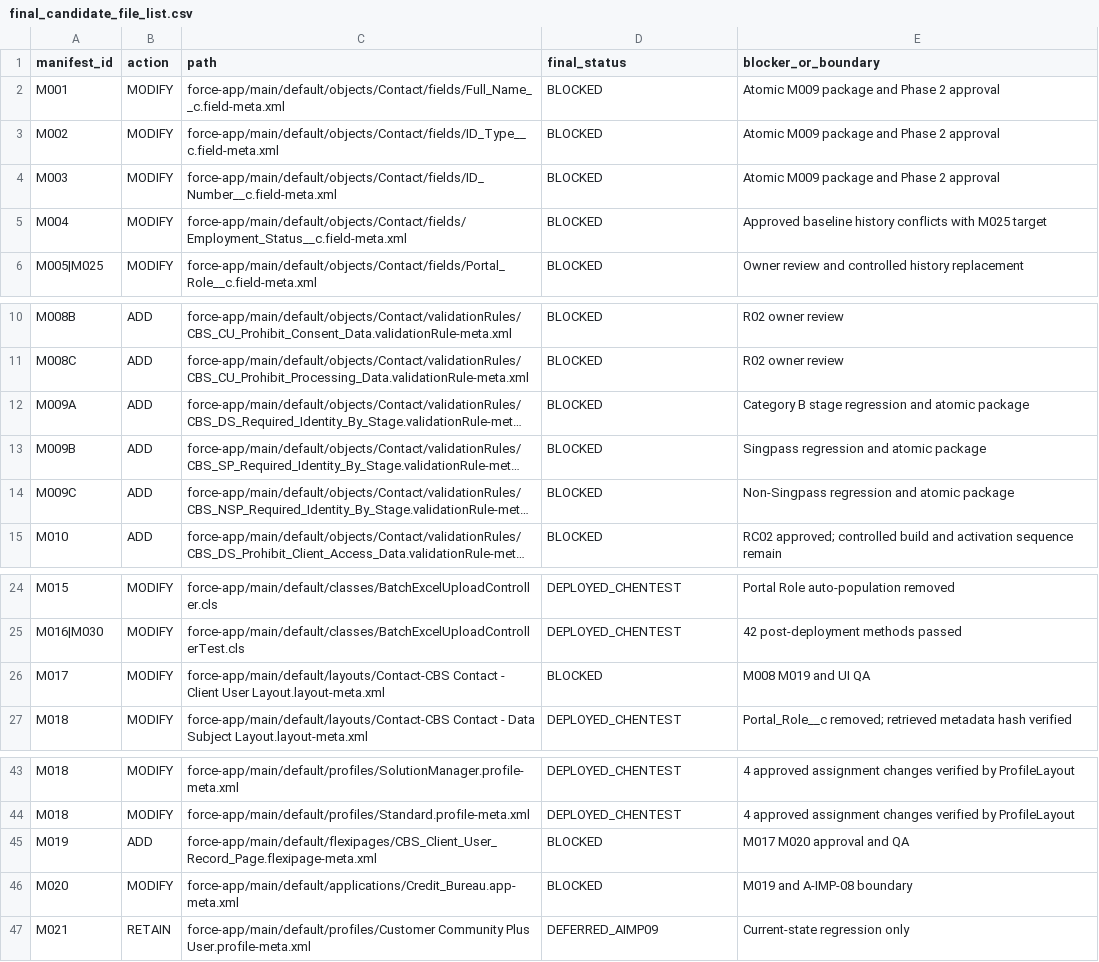
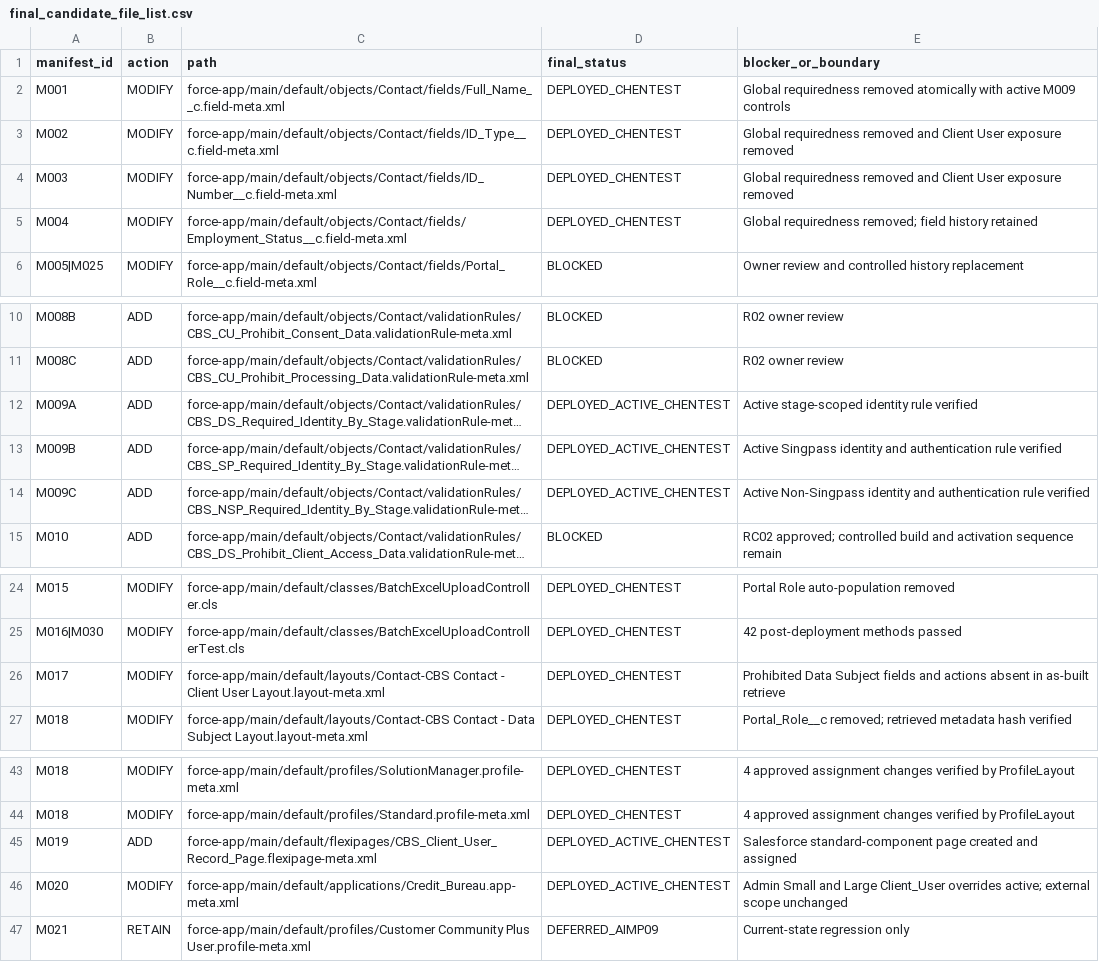
Before and after one commit to chen8089/CBS, a CSV file: cursor-output/final-approval-input/final_candidate_file_list.csv, drawn as a sheet; only a part is shown, gaps mark what is left out; long unchanged cells end in …; the diff names each change by its address in the sheet, - before the commit and + after, or states it on an @@ line.

```diff
--- a/cursor-output/final-approval-input/final_candidate_file_list.csv
+++ b/cursor-output/final-approval-input/final_candidate_file_list.csv
-D2:D5 (final_status): BLOCKED
+D2:D5 (final_status): DEPLOYED_CHENTEST
-E2 (blocker_or_boundary): Atomic M009 package and Phase 2 approval
+E2 (blocker_or_boundary): Global requiredness removed atomically with active M009 controls
-E3:E4 (blocker_or_boundary): Atomic M009 package and Phase 2 approval
+E3:E4 (blocker_or_boundary): Global requiredness removed and Client User exposure removed
-E5 (blocker_or_boundary): Approved baseline history conflicts with M025 target
+E5 (blocker_or_boundary): Global requiredness removed; field history retained
-D12:D14 (final_status): BLOCKED
+D12:D14 (final_status): DEPLOYED_ACTIVE_CHENTEST
-E12 (blocker_or_boundary): Category B stage regression and atomic package
+E12 (blocker_or_boundary): Active stage-scoped identity rule verified
-E13 (blocker_or_boundary): Singpass regression and atomic package
+E13 (blocker_or_boundary): Active Singpass identity and authentication rule verified
-E14 (blocker_or_boundary): Non-Singpass regression and atomic package
+E14 (blocker_or_boundary): Active Non-Singpass identity and authentication rule verified
-D26 (final_status): BLOCKED
+D26 (final_status): DEPLOYED_CHENTEST
-E26 (blocker_or_boundary): M008 M019 and UI QA
+E26 (blocker_or_boundary): Prohibited Data Subject fields and actions absent in as-built retrieve
-D45:D46 (final_status): BLOCKED
+D45:D46 (final_status): DEPLOYED_ACTIVE_CHENTEST
-E45 (blocker_or_boundary): M017 M020 approval and QA
+E45 (blocker_or_boundary): Salesforce standard-component page created and assigned
-E46 (blocker_or_boundary): M019 and A-IMP-08 boundary
+E46 (blocker_or_boundary): Admin Small and Large Client_User overrides active; external scope unchanged
```
Also changed, not shown: cursor-output/final-approval-input/updated_implementation_manifest.csv, 29 other files.
